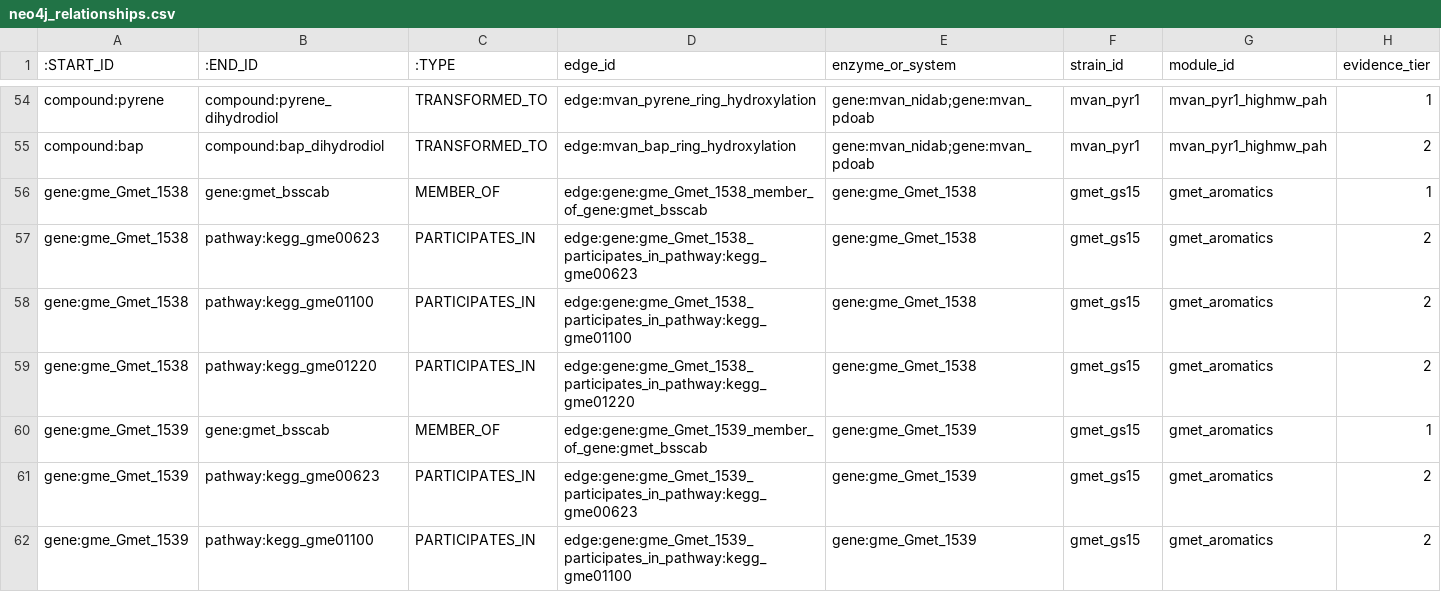
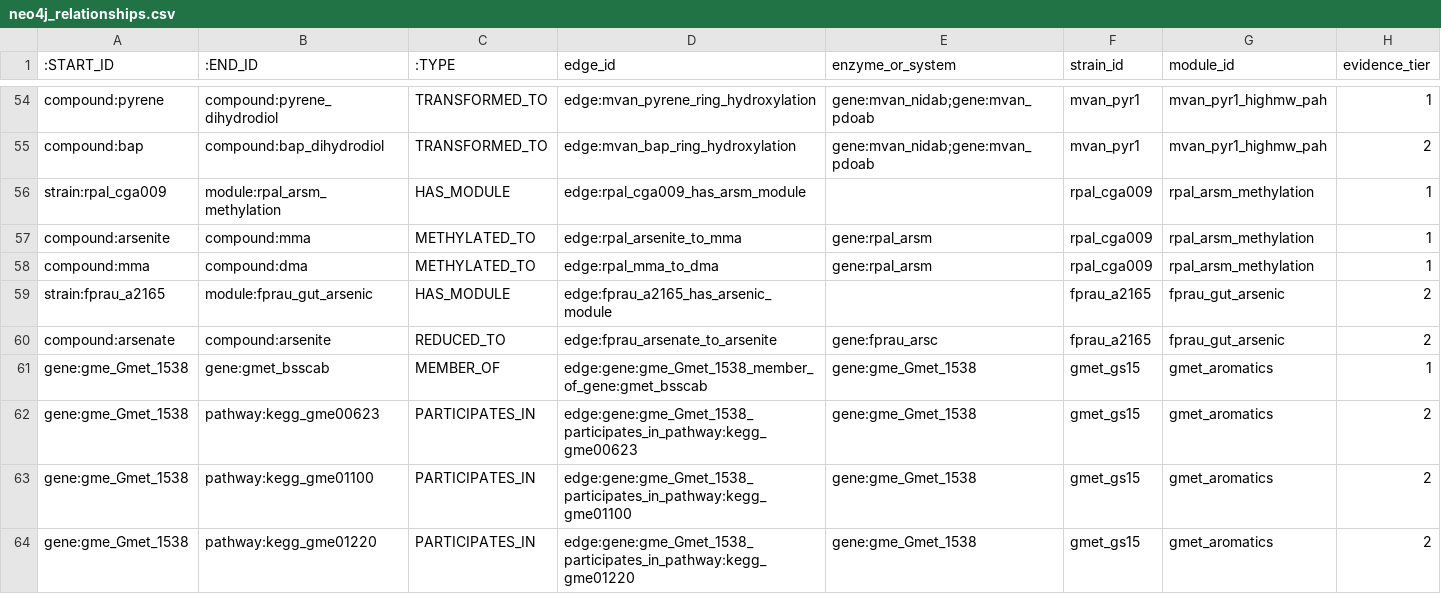
Before and after one commit to kpienta-cloud/geobacter, a CSV file: geotoxgraph/neo4j_relationships.csv, drawn as a sheet; only a part is shown, gaps mark what is left out; the shorter side is filled out with more unchanged rows; rows hold the shown columns only; the diff names each change by its address in the sheet, - before the commit and + after, or states it on an @@ line.

Commit message:
PR13: add Rhodopseudomonas palustris CGA009 and F. prausnitzii A2-165 (arsenic panel)
Completes the arsenic case study (Fig 7) strain set.

R. palustris CGA009 carries ArsM SAM-dependent arsenic methyltransferase; the bacterial paralog of human AS3MT. Provides the conserved_chemistry reference against which the PR7 AS3MT slow-methylator variant is measured: the same chemistry is retained microbially but variably lost polymorphically in humans.

F. prausnitzii A2-165 encodes arsenate reductase (ArsC) and arsenite efflux transporter (ArsB/Acr3); representative of gut anaerobic arsenic-tolerance operons that shape luminal arsenic speciation. Ecosystem_outsourced modulator of the effective inorganic arsenic dose to which host AS3MT is exposed.

Base graph additions:
- Two strain nodes: rpal_cga009, fprau_a2165
- Two module nodes: ArsM methylation, gut arsenic tolerance
- Three enzyme cluster nodes: ArsM, ArsC, ArsB/Acr3
- Two new compound nodes: MMA, DMA
- Five edges: two has_module and three transformation edges

Contrast layer additions:
- Two microbe reference nodes tagged to contrast:conserved_chemistry and contrast:ecosystem_outsourced respectively
- Four subclass edges, two handled_by edges, one has_microbial_paralog bridge from variant:as3mt_slow_methylator to microbe:rpal_arsm_methylation

Total: 11 nodes and 12 edges.

Completes strain set for the evolutionary-loss manuscript (Fig 7 arsenic case; all 5 case studies now graph-supported).

```diff
--- a/geotoxgraph/neo4j_relationships.csv
+++ b/geotoxgraph/neo4j_relationships.csv
+row 56: strain:rpal_cga009 | module:rpal_arsm_methylation | HAS_MODULE | edge:rpal_cga009_has_arsm_module |  | rpal_cga009 | rpal_arsm_methylation | 1
+row 57: compound:arsenite | compound:mma | METHYLATED_TO | edge:rpal_arsenite_to_mma | gene:rpal_arsm | rpal_cga009 | rpal_arsm_methylation | 1
+row 58: compound:mma | compound:dma | METHYLATED_TO | edge:rpal_mma_to_dma | gene:rpal_arsm | rpal_cga009 | rpal_arsm_methylation | 1
+row 59: strain:fprau_a2165 | module:fprau_gut_arsenic | HAS_MODULE | edge:fprau_a2165_has_arsenic_module |  | fprau_a2165 | fprau_gut_arsenic | 2
+row 60: compound:arsenate | compound:arsenite | REDUCED_TO | edge:fprau_arsenate_to_arsenite | gene:fprau_arsc | fprau_a2165 | fprau_gut_arsenic | 2
```
Also changed, not shown: geotoxgraph/compound_contrast_summary.csv, geotoxgraph/evolutionary_contrast_nodes.csv, 9 other files.
